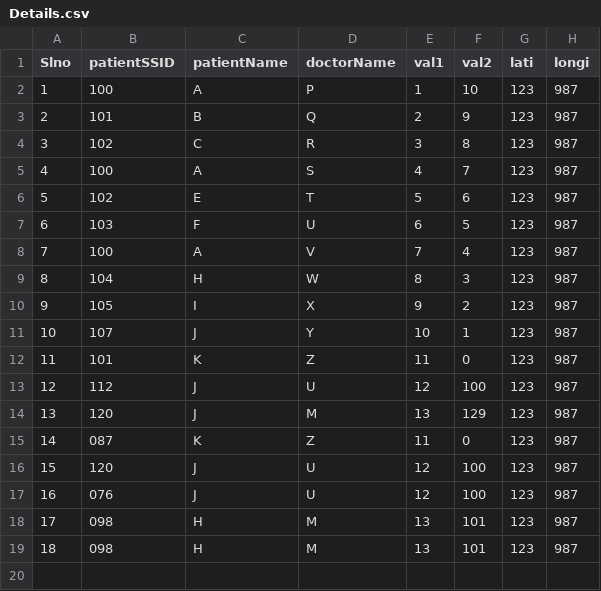
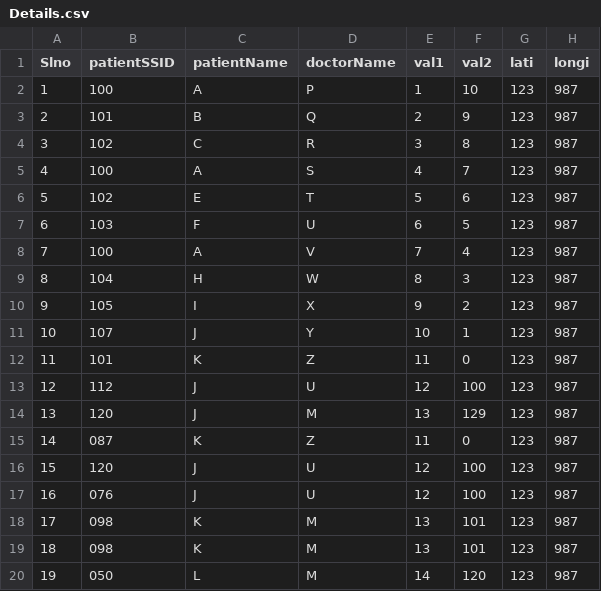
Before and after one commit to SumukhaS291299/FinalSemProj, a CSV file: Details.csv, drawn as a sheet.

Commit message:
Updated Details.csv

```diff
--- a/Details.csv
+++ b/Details.csv
@@ -17,3 +17,4 @@ Slno,patientSSID,patientName,doctorName,val1,val2,lati,longi
 16,076,J,U,12,100,123,987
-17,098,H,M,13,101,123,987
-18,098,H,M,13,101,123,987
+17,098,K,M,13,101,123,987
+18,098,K,M,13,101,123,987
+19,050,L,M,14,120,123,987
```
Also changed, not shown: 2 other files.
